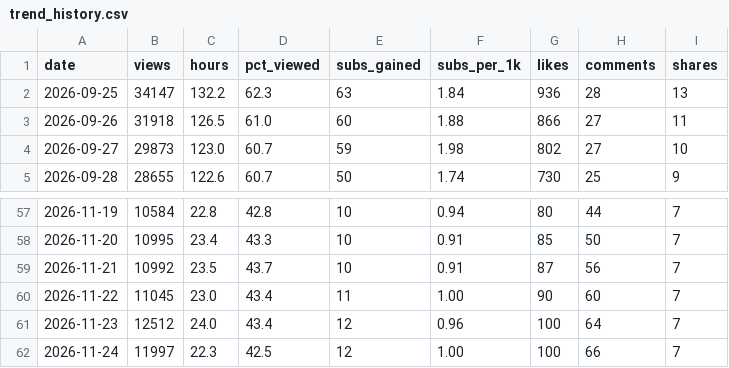
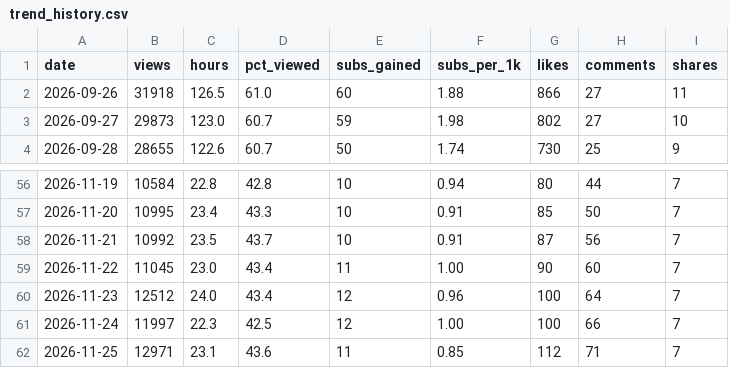
Before and after one commit to islamfatema/faru-autopilot, a CSV file: analytics/trend_history.csv, drawn as a sheet; only a part is shown, gaps mark what is left out; removed rows and columns are numbered as before the commit, all else as after; the diff names each change by its address in the sheet, - before the commit and + after, or states it on an @@ line.

Commit message:
insights: history [skip ci]

```diff
--- a/analytics/trend_history.csv
+++ b/analytics/trend_history.csv
-row 2: 2026-09-25 | 34147 | 132.2 | 62.3 | 63 | 1.84 | 936 | 28 | 13
+row 62: 2026-11-25 | 12971 | 23.1 | 43.6 | 11 | 0.85 | 112 | 71 | 7
```
Also changed, not shown: 1 other file.
